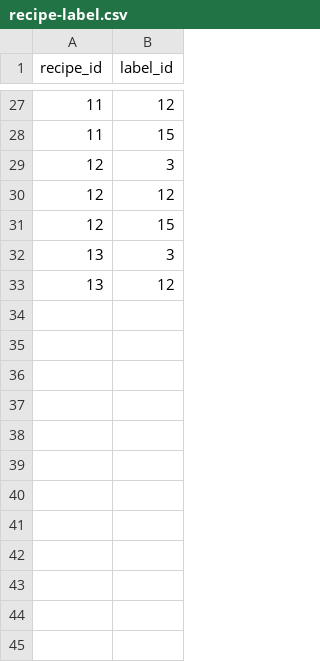
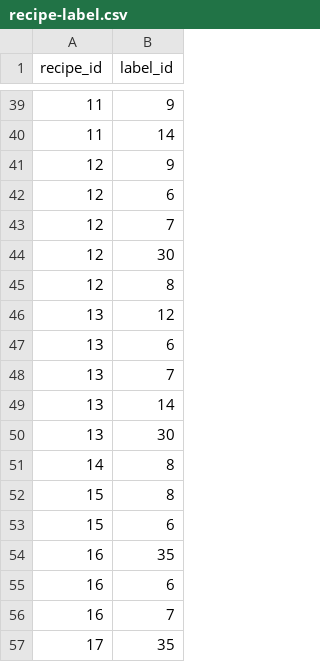
Before and after one commit to kylemarsh/gorecipes, a CSV file: bootstrapping/recipe-label.csv, drawn as a sheet; only a part is shown, gaps mark what is left out; the diff covers the shown part only.

```diff
--- a/bootstrapping/recipe-label.csv
+++ b/bootstrapping/recipe-label.csv
@@ -27,7 +39,19 @@
-"11";"12"
-"11";"15"
-"12";"3"
-"12";"12"
-"12";"15"
-"13";"3"
+"11";"9"
+"11";"14"
+"12";"9"
+"12";"6"
+"12";"7"
+"12";"30"
+"12";"8"
 "13";"12"
+"13";"6"
+"13";"7"
+"13";"14"
+"13";"30"
+"14";"8"
+"15";"8"
+"15";"6"
+"16";"35"
+"16";"6"
+"16";"7"
+"17";"35"
```
Also changed, not shown: 31 added rows, 4 removed rows and 13 edited cells elsewhere in this file, bootstrapping/labels.csv, bootstrapping/notes.csv, 5 other files.
